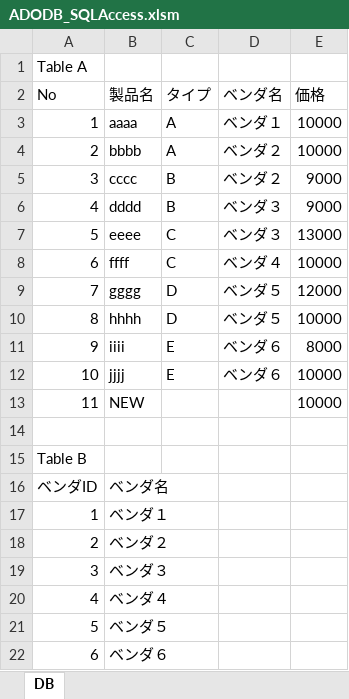
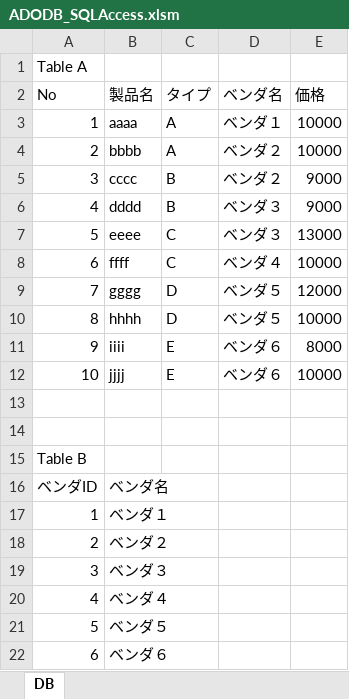
Before and after one commit to Build-Mount/VBA_10_ADODB_SQL, an Excel workbook: ADODB_SQLAccess.xlsm, sheet DB, drawn as a sheet; values as stored, in another font and other column widths than the file's, no borders; the diff names each change by its address in the sheet, - before the commit and + after, or states it on an @@ line.

Commit message:
Add files via upload

```diff
--- a/ADODB_SQLAccess.xlsm (sheet DB)
+++ b/ADODB_SQLAccess.xlsm (sheet DB)
-row 13: 11 | NEW |  |  | 10000
+row 13: (empty)
```
